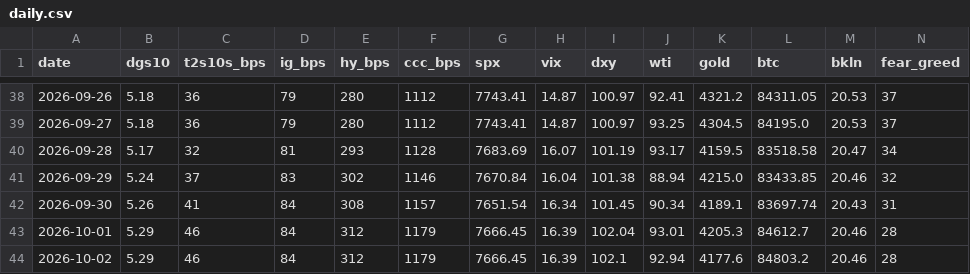
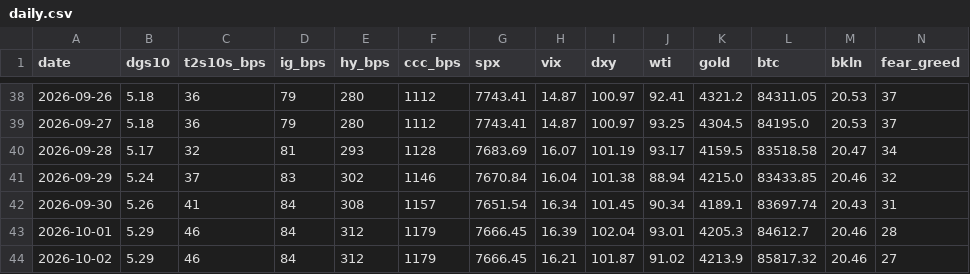
Before and after one commit to liamshields4/terminal, a CSV file: history/daily.csv, drawn as a sheet; only a part is shown, gaps mark what is left out.

```diff
--- a/history/daily.csv
+++ b/history/daily.csv
@@ -43,2 +43,2 @@ date,dgs10,t2s10s_bps,ig_bps,hy_bps,ccc_bps,spx,vix,dxy,wti,gold,btc,bkln,fear_g
 2026-10-01,5.29,46,84,312,1179,7666.45,16.39,102.04,93.01,4205.3,84612.7,20.46,28
-2026-10-02,5.29,46,84,312,1179,7666.45,16.39,102.1,92.94,4177.6,84803.2,20.46,28
+2026-10-02,5.29,46,84,312,1179,7666.45,16.21,101.87,91.02,4213.9,85817.32,20.46,27
```
Also changed, not shown: 1 other file.
